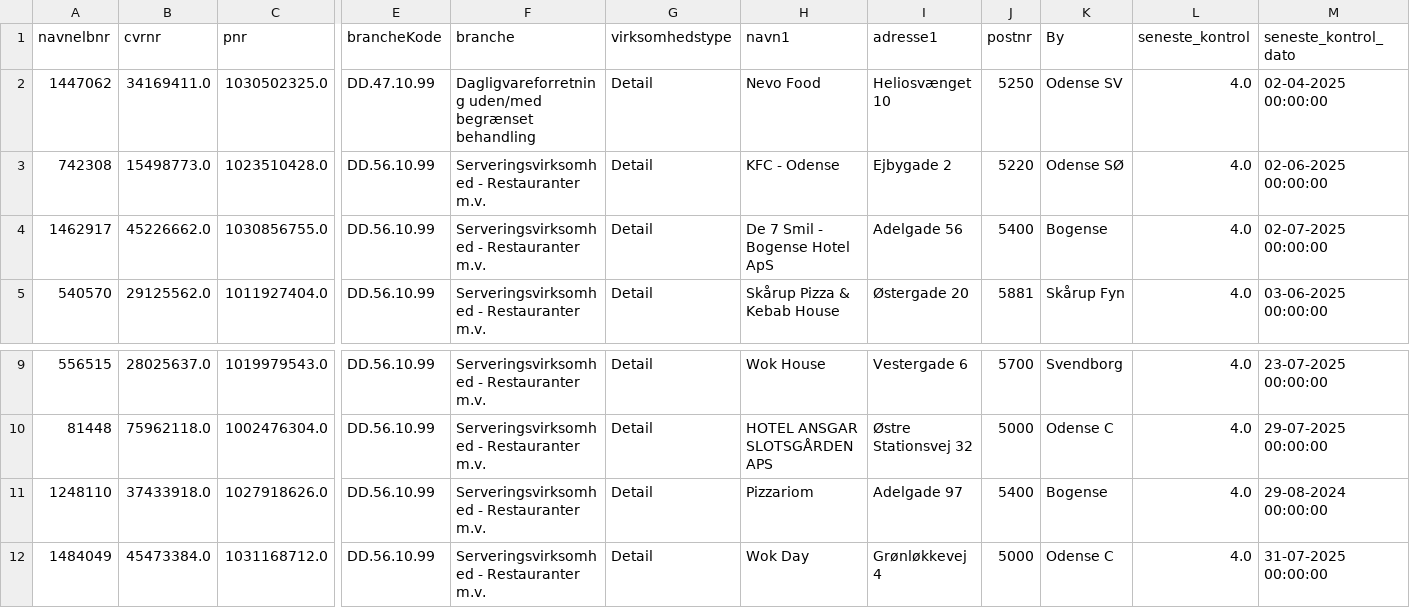
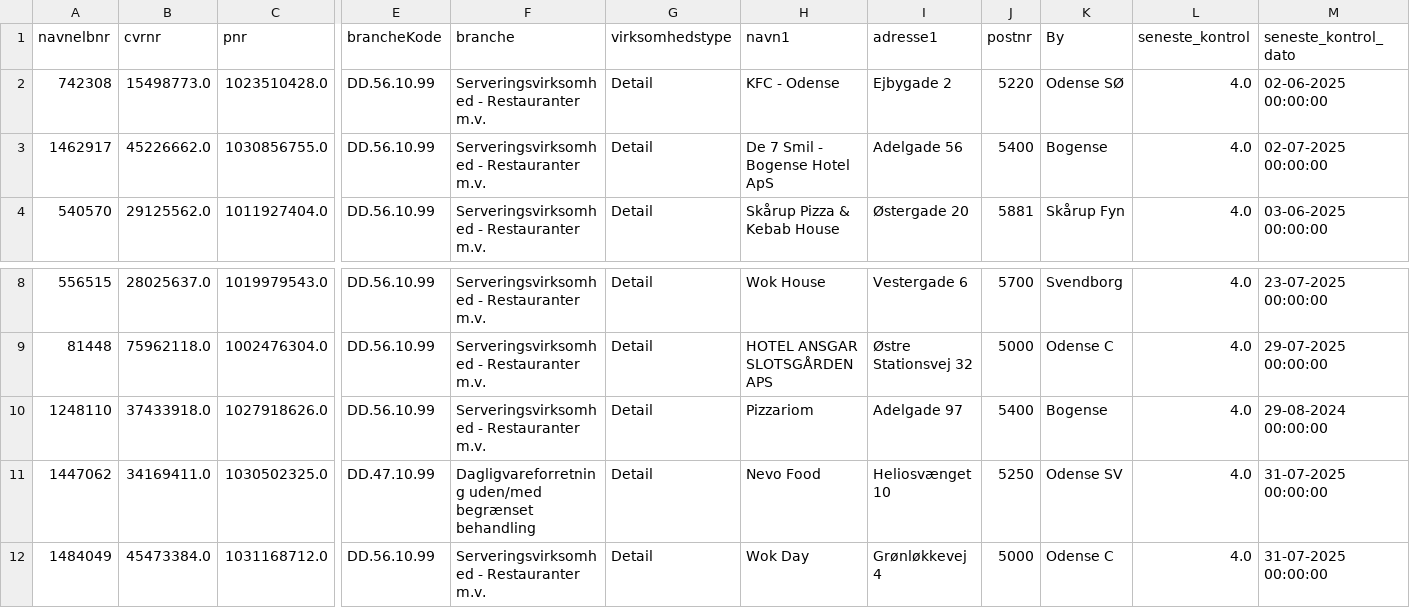
Before and after one commit to MartinDreyer/smiley-scraper, a CSV file: csv/smiley.csv, drawn as a sheet; only a part is shown, gaps mark what is left out; removed rows and columns are numbered as before the commit, all else as after; rows hold the shown columns only; the diff names each change by its address in the sheet, - before the commit and + after, or states it on an @@ line.

```diff
--- a/csv/smiley.csv
+++ b/csv/smiley.csv
-row 2: 1447062 | 34169411.0 | 1030502325.0 | DD.47.10.99 | Dagligvareforretning uden/med begrænset behandling | Detail | Nevo Food | Heliosvænget 10 | 5250 | Odense SV | 4.0 | 02-04-2025 00:00:00
+row 11: 1447062 | 34169411.0 | 1030502325.0 | DD.47.10.99 | Dagligvareforretning uden/med begrænset behandling | Detail | Nevo Food | Heliosvænget 10 | 5250 | Odense SV | 4.0 | 31-07-2025 00:00:00
```
Also changed, not shown: csv/removed.csv.
